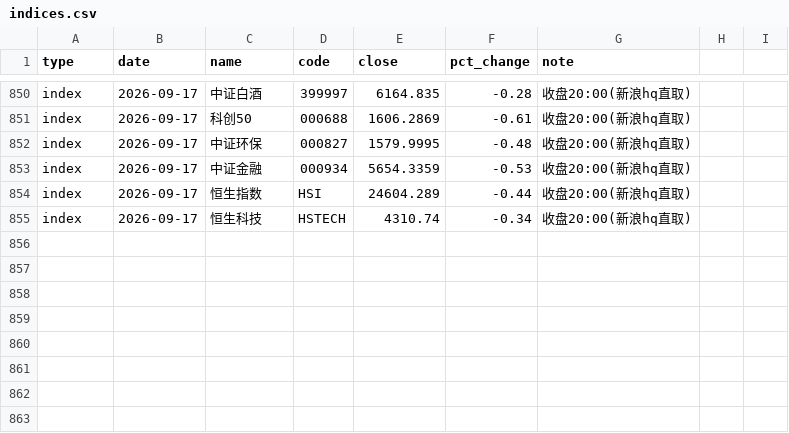
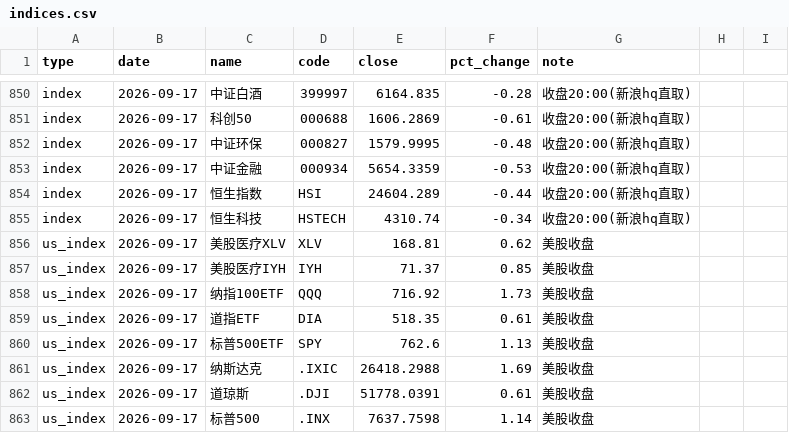
Before and after one commit to yangzai360/WealthHub, a CSV file: data/processed/history/indices.csv, drawn as a sheet; only a part is shown, gaps mark what is left out.

```diff
--- a/data/processed/history/indices.csv
+++ b/data/processed/history/indices.csv
@@ -855 +855,9 @@ index,2026-09-17,恒生指数,HSI,24604.289,-0.44,收盘20:00(新浪hq直取)
 index,2026-09-17,恒生科技,HSTECH,4310.74,-0.34,收盘20:00(新浪hq直取)
+us_index,2026-09-17,美股医疗XLV,XLV,168.81,0.62,美股收盘
+us_index,2026-09-17,美股医疗IYH,IYH,71.37,0.85,美股收盘
+us_index,2026-09-17,纳指100ETF,QQQ,716.92,1.73,美股收盘
+us_index,2026-09-17,道指ETF,DIA,518.35,0.61,美股收盘
+us_index,2026-09-17,标普500ETF,SPY,762.6,1.13,美股收盘
+us_index,2026-09-17,纳斯达克,.IXIC,26418.2988,1.69,美股收盘
+us_index,2026-09-17,道琼斯,.DJI,51778.0391,0.61,美股收盘
+us_index,2026-09-17,标普500,.INX,7637.7598,1.14,美股收盘
```
Also changed, not shown: data/processed/history/fund_nav.csv, 17 other files.
